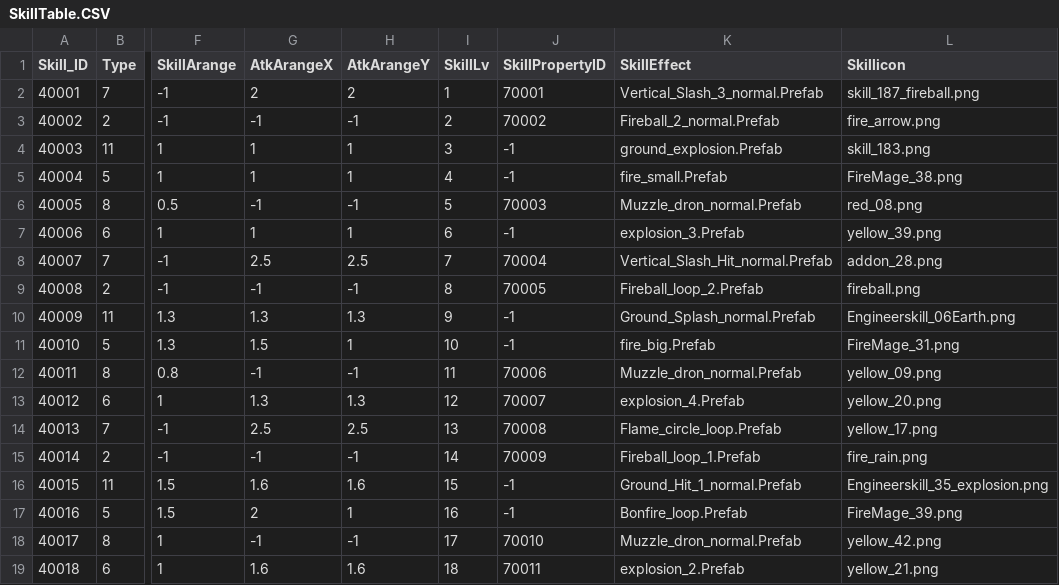
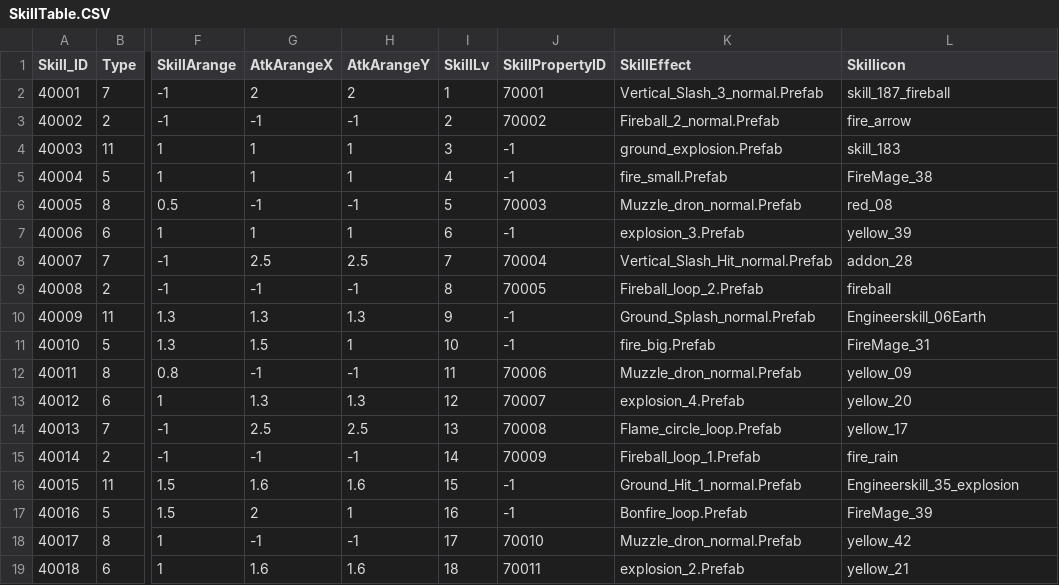
Before and after one commit to Kim-coding/SkillMaster, a CSV file: Assets/Resources/Table/SkillTable.CSV, drawn as a sheet; only a part is shown, gaps mark what is left out; the diff names each change by its address in the sheet, - before the commit and + after, or states it on an @@ line.

```diff
--- a/Assets/Resources/Table/SkillTable.CSV
+++ b/Assets/Resources/Table/SkillTable.CSV
-L2 (Skillicon): skill_187_fireball.png
+L2 (Skillicon): skill_187_fireball
-L3 (Skillicon): fire_arrow.png
+L3 (Skillicon): fire_arrow
-L4 (Skillicon): skill_183.png
+L4 (Skillicon): skill_183
-L5 (Skillicon): FireMage_38.png
+L5 (Skillicon): FireMage_38
-L6 (Skillicon): red_08.png
+L6 (Skillicon): red_08
-L7 (Skillicon): yellow_39.png
+L7 (Skillicon): yellow_39
-L8 (Skillicon): addon_28.png
+L8 (Skillicon): addon_28
-L9 (Skillicon): fireball.png
+L9 (Skillicon): fireball
-L10 (Skillicon): Engineerskill_06Earth.png
+L10 (Skillicon): Engineerskill_06Earth
-L11 (Skillicon): FireMage_31.png
+L11 (Skillicon): FireMage_31
-L12 (Skillicon): yellow_09.png
+L12 (Skillicon): yellow_09
-L13 (Skillicon): yellow_20.png
+L13 (Skillicon): yellow_20
-L14 (Skillicon): yellow_17.png
+L14 (Skillicon): yellow_17
-L15 (Skillicon): fire_rain.png
+L15 (Skillicon): fire_rain
-L16 (Skillicon): Engineerskill_35_explosion.png
+L16 (Skillicon): Engineerskill_35_explosion
-L17 (Skillicon): FireMage_39.png
+L17 (Skillicon): FireMage_39
-L18 (Skillicon): yellow_42.png
+L18 (Skillicon): yellow_42
-L19 (Skillicon): yellow_21.png
+L19 (Skillicon): yellow_21
```
Also changed, not shown: 52 other files.
